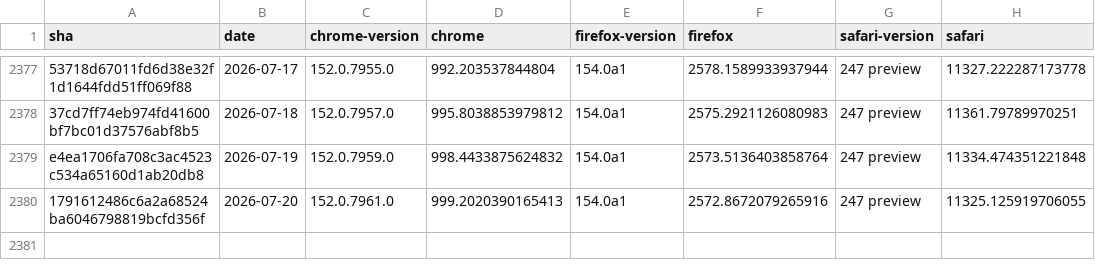
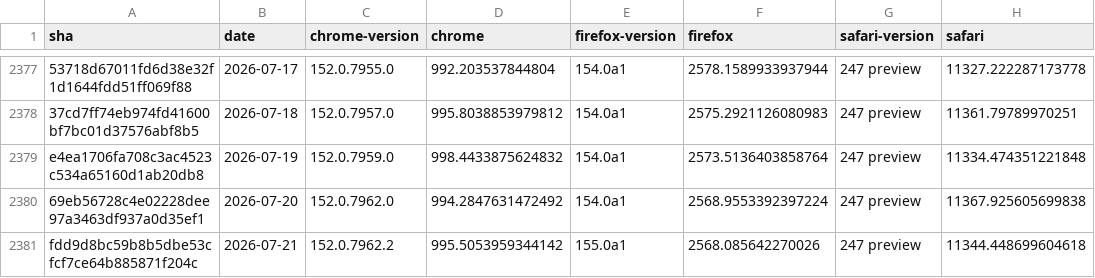
Before and after one commit to cauut121997-create/results-analysis, a CSV file: data/experimental-browser-specific-failures.csv, drawn as a sheet; only a part is shown, gaps mark what is left out; removed rows and columns are numbered as before the commit, all else as after; the diff names each change by its address in the sheet, - before the commit and + after, or states it on an @@ line.

```diff
--- a/data/experimental-browser-specific-failures.csv
+++ b/data/experimental-browser-specific-failures.csv
-row 2380: 1791612486c6a2a68524ba6046798819bcfd356f | 2026-07-20 | 152.0.7961.0 | 999.2020390165413 | 154.0a1 | 2572.8672079265916 | 247 preview | 11325.125919706055
+row 2380: 69eb56728c4e02228dee97a3463df937a0d35ef1 | 2026-07-20 | 152.0.7962.0 | 994.2847631472492 | 154.0a1 | 2568.9553392397224 | 247 preview | 11367.925605699838
+row 2381: fdd9d8bc59b8b5dbe53cfcf7ce64b885871f204c | 2026-07-21 | 152.0.7962.2 | 995.5053959344142 | 155.0a1 | 2568.085642270026 | 247 preview | 11344.448699604618
```
Also changed, not shown: data/interop-2025/interop-2025-experimental-v2.csv, data/stable-browser-specific-failures.csv.
